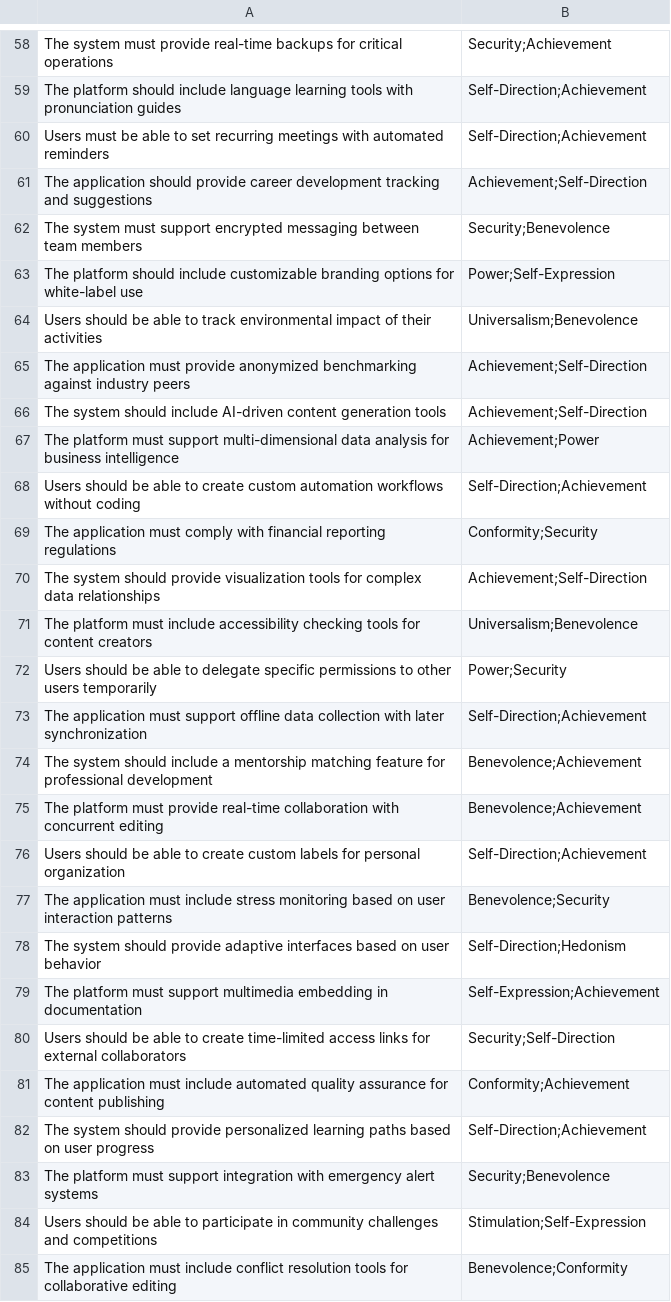
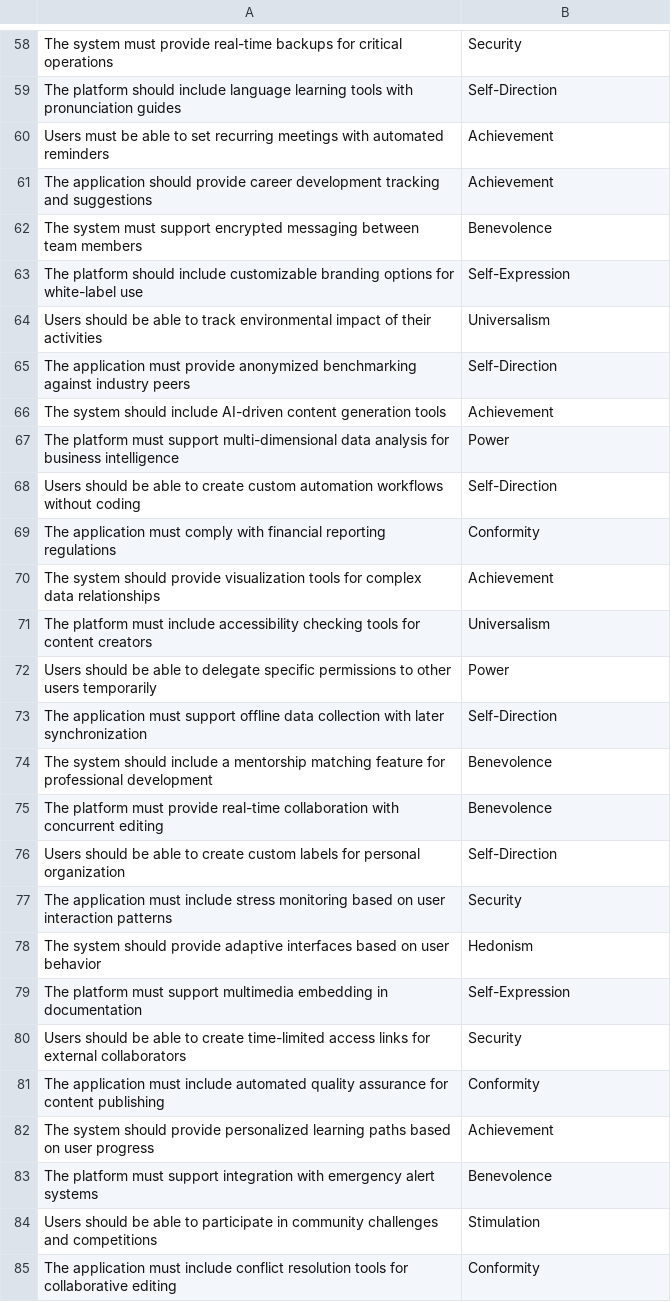
Before and after one commit to xDwake/HVD-AI-model, a CSV file: additional-requirements-values.csv, drawn as a sheet; only a part is shown, gaps mark what is left out; the diff covers the shown part only; the diff names each change by its address in the sheet, - before the commit and + after, or states it on an @@ line.

```diff
--- a/additional-requirements-values.csv
+++ b/additional-requirements-values.csv
-B58: Security;Achievement
+B58: Security
-B59: Self-Direction;Achievement
+B59: Self-Direction
-B60: Self-Direction;Achievement
+B60: Achievement
-B61: Achievement;Self-Direction
+B61: Achievement
-B62: Security;Benevolence
+B62: Benevolence
-B63: Power;Self-Expression
+B63: Self-Expression
-B64: Universalism;Benevolence
+B64: Universalism
-B65: Achievement;Self-Direction
+B65: Self-Direction
-B66: Achievement;Self-Direction
+B66: Achievement
-B67: Achievement;Power
+B67: Power
-B68: Self-Direction;Achievement
+B68: Self-Direction
-B69: Conformity;Security
+B69: Conformity
-B70: Achievement;Self-Direction
+B70: Achievement
-B71: Universalism;Benevolence
+B71: Universalism
-B72: Power;Security
+B72: Power
-B73: Self-Direction;Achievement
+B73: Self-Direction
-B74:B75: Benevolence;Achievement
+B74:B75: Benevolence
-B76: Self-Direction;Achievement
+B76: Self-Direction
-B77: Benevolence;Security
+B77: Security
-B78: Self-Direction;Hedonism
+B78: Hedonism
-B79: Self-Expression;Achievement
+B79: Self-Expression
-B80: Security;Self-Direction
+B80: Security
-B81: Conformity;Achievement
+B81: Conformity
-B82: Self-Direction;Achievement
+B82: Achievement
-B83: Security;Benevolence
+B83: Benevolence
-B84: Stimulation;Self-Expression
+B84: Stimulation
-B85: Benevolence;Conformity
+B85: Conformity
```
Also changed, not shown: 68 edited cells elsewhere in this file.
